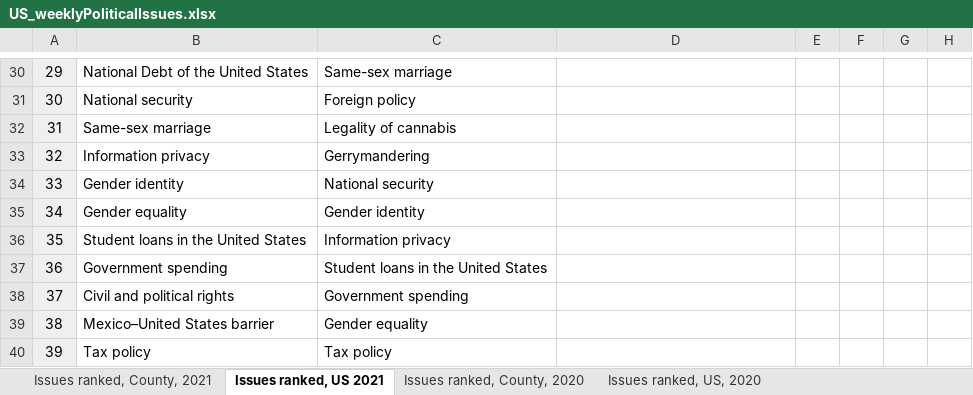
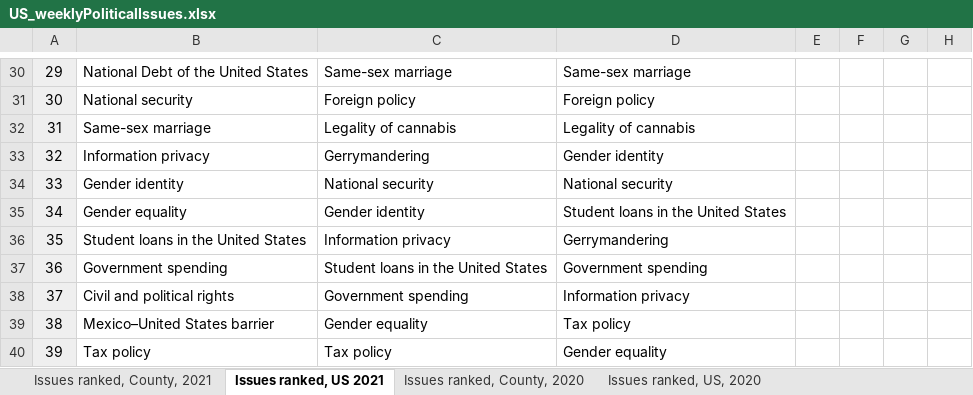
Before and after one commit to GoogleTrends/data, an Excel workbook: US_weeklyPoliticalIssues.xlsx, sheet Issues ranked, US 2021, drawn as a sheet; only a part is shown, gaps mark what is left out; values as stored, in another font and other column widths than the file's, no borders; charts and pictures not drawn; the diff covers the shown part only; the diff names each change by its address in the sheet, - before the commit and + after, or states it on an @@ line.

```diff
--- a/US_weeklyPoliticalIssues.xlsx (sheet Issues ranked, US 2021)
+++ b/US_weeklyPoliticalIssues.xlsx (sheet Issues ranked, US 2021)
-D30: (empty)
+D30: Same-sex marriage
-D31: (empty)
+D31: Foreign policy
-D32: (empty)
+D32: Legality of cannabis
-D33: (empty)
+D33: Gender identity
-D34: (empty)
+D34: National security
-D35: (empty)
+D35: Student loans in the United States
-D36: (empty)
+D36: Gerrymandering
-D37: (empty)
+D37: Government spending
-D38: (empty)
+D38: Information privacy
-D39: (empty)
+D39: Tax policy
-D40: (empty)
+D40: Gender equality
```
Also changed, not shown: 28 edited cells elsewhere in this sheet, sheet Issues ranked, County, 2021.
